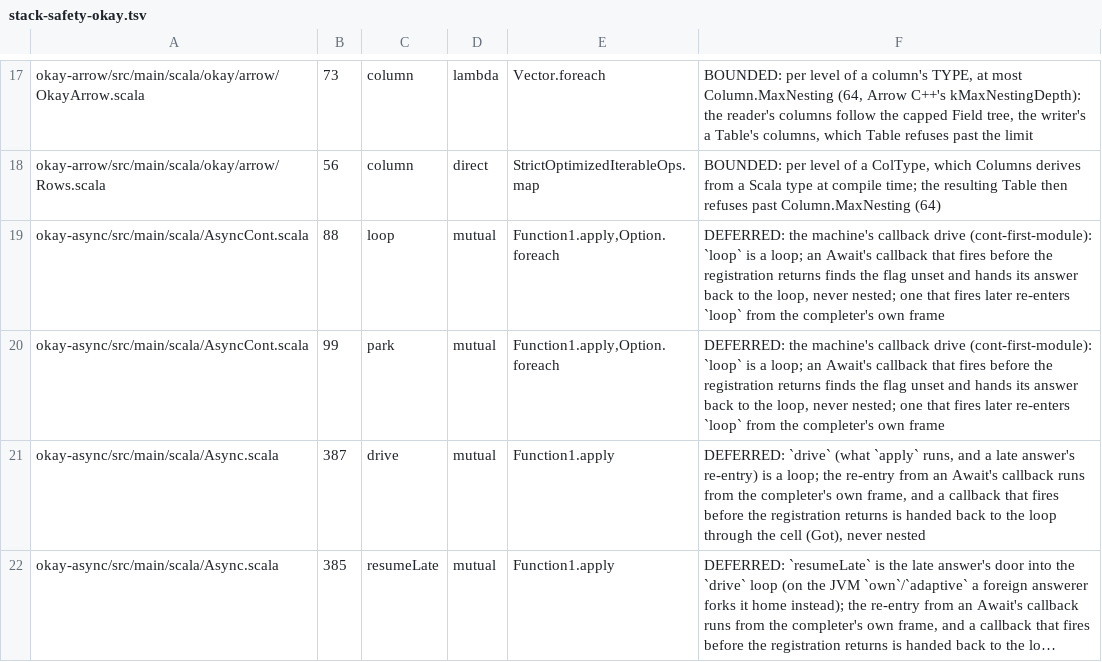
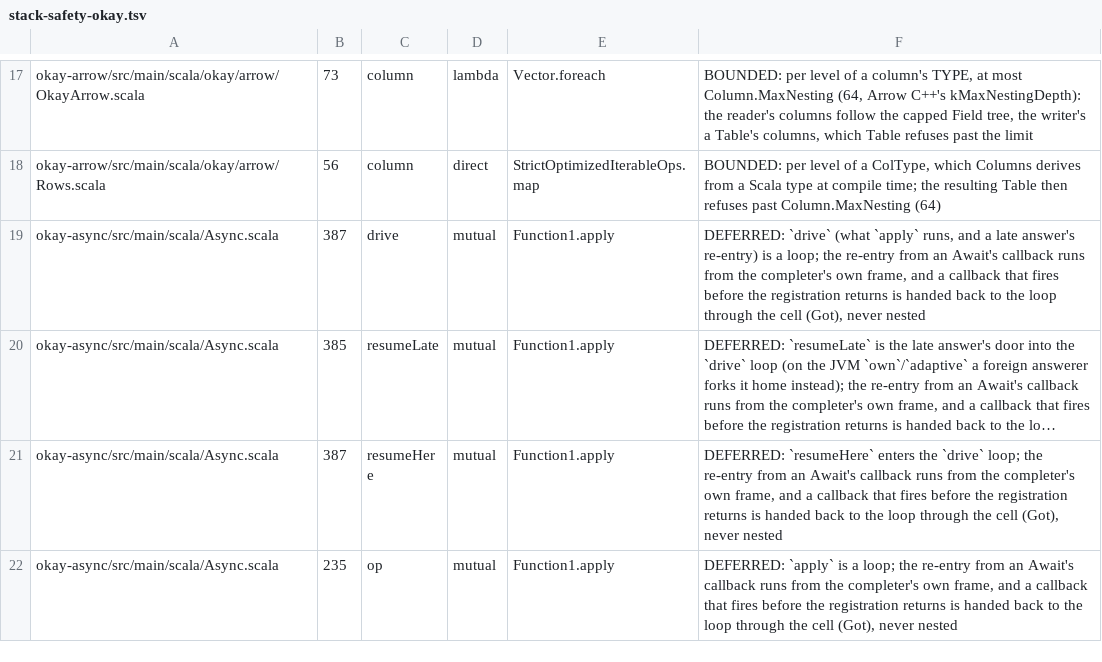
Before and after one commit to sergey-scherbina/okay, a TSV file: specs/stack-safety-okay.tsv, drawn as a sheet; only a part is shown, gaps mark what is left out; the shorter side is filled out with more unchanged rows; long unchanged cells end in …; the diff names each change by its address in the sheet, - before the commit and + after, or states it on an @@ line.

Commit message:
drive-in-place: the machine's callback drive answers a Run and a synchronous Await in place, captures only a pending Await

```diff
--- a/specs/stack-safety-okay.tsv
+++ b/specs/stack-safety-okay.tsv
-row 19: okay-async/src/main/scala/AsyncCont.scala | 88 | loop | mutual | Function1.apply,Option.foreach | DEFERRED: the machine's callback drive (cont-first-module): `loop` is a loop; an Await's callback that fires before the registration returns finds the flag unset and hands its answer back to the loop, never nested; one that fires later re-enters `loop` from the completer's own frame
-row 20: okay-async/src/main/scala/AsyncCont.scala | 99 | park | mutual | Function1.apply,Option.foreach | DEFERRED: the machine's callback drive (cont-first-module): `loop` is a loop; an Await's callback that fires before the registration returns finds the flag unset and hands its answer back to the loop, never nested; one that fires later re-enters `loop` from the completer's own frame
```
Also changed, not shown: 1 other file.
